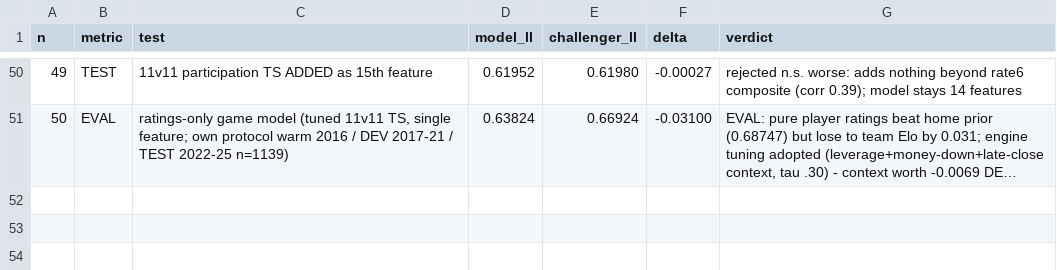
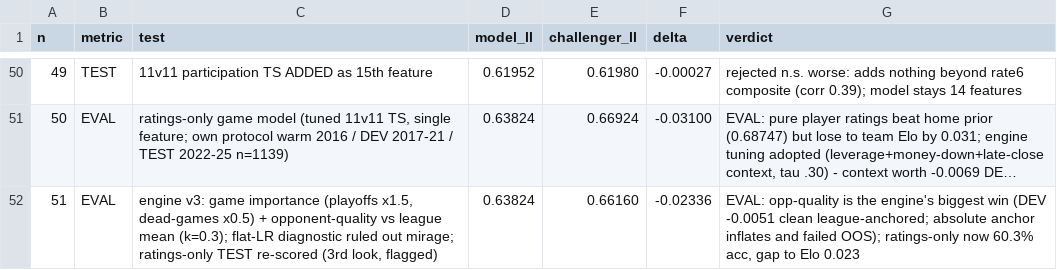
Before and after one commit to SamuelLachance/Sports-Odds-Algorithms, a CSV file: data/nfl_test_ledger.csv, drawn as a sheet; only a part is shown, gaps mark what is left out; long unchanged cells end in …; the diff names each change by its address in the sheet, - before the commit and + after, or states it on an @@ line.

```diff
--- a/data/nfl_test_ledger.csv
+++ b/data/nfl_test_ledger.csv
+row 52: 51 | EVAL | engine v3: game importance (playoffs x1.5, dead-games x0.5) + opponent-quality vs league mean (k=0.3); flat-LR diagnostic ruled out mirage; ratings-only TEST re-scored (3rd look, flagged) | 0.63824 | 0.66160 | -0.02336 | EVAL: opp-quality is the engine's biggest win (DEV -0.0051 clean league-anchored; absolute anchor inflates and failed OOS); ratings-only now 60.3% acc, gap to Elo 0.023
```
Also changed, not shown: data/nfl_player_ratings_2025.csv, data/nfl_player_ts.csv, 4 other files.
